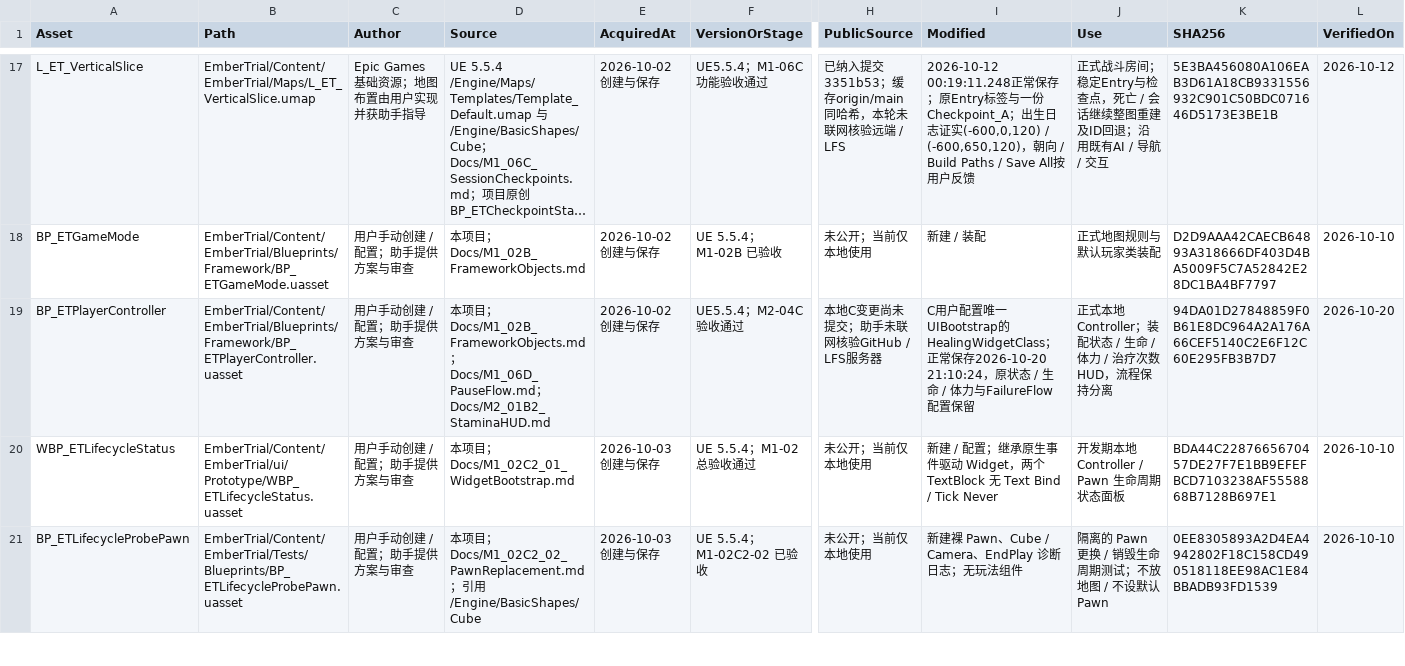
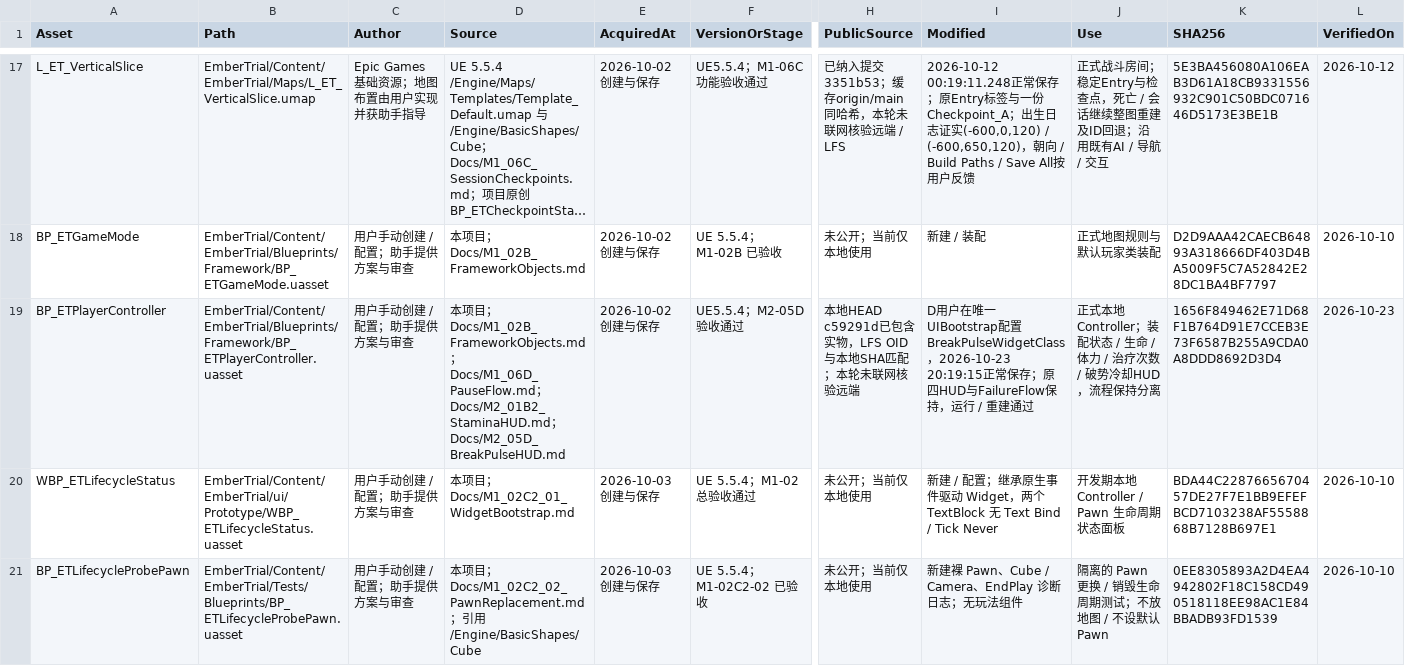
Before and after one commit to DDDDai1/EmberTrial, a CSV file: Docs/AssetManifest.csv, drawn as a sheet; only a part is shown, gaps mark what is left out; long unchanged cells end in …; the diff covers the shown part only; the diff names each change by its address in the sheet, - before the commit and + after, or states it on an @@ line.

```diff
--- a/Docs/AssetManifest.csv
+++ b/Docs/AssetManifest.csv
-D19 (Source): …；Docs/M2_01B2_StaminaHUD.md
+D19 (Source): …；Docs/M2_01B2_StaminaHUD.md；Docs/M2_05D_BreakPulseHUD.md
-F19 (VersionOrStage): UE5.5.4；M2-04C验收通过
+F19 (VersionOrStage): UE5.5.4；M2-05D验收通过
-H19 (PublicSource): 本地C变更尚未提交；助手未联网核验GitHub / LFS服务器
+H19 (PublicSource): 本地HEAD c59291d已包含实物，LFS OID与本地SHA匹配；本轮未联网核验远端
-I19 (Modified): C用户配置唯一UIBootstrap的HealingWidgetClass；正常保存2026-10-20 21:10:24，原状态 / 生命 / 体力与FailureFlow配置保留
+I19 (Modified): D用户在唯一UIBootstrap配置BreakPulseWidgetClass，2026-10-23 20:19:15正常保存；原四HUD与FailureFlow保持，运行 / 重建通过
-J19 (Use): …治疗次数HUD，流程…
+J19 (Use): …治疗次数 / 破势冷却HUD，流程…
-K19 (SHA256): 94DA01D27848859F0B61E8DC964A2A176A66CEF5140C2E6F12C60E295FB3B7D7
+K19 (SHA256): 1656F849462E71D68F1B764D91E7CCEB3E73F6587B255A9CDA0A8DDD8692D3D4
-L19 (VerifiedOn): 2026-10-20
+L19 (VerifiedOn): 2026-10-23
```
Also changed, not shown: 1 added row elsewhere in this file, 23 other files.
